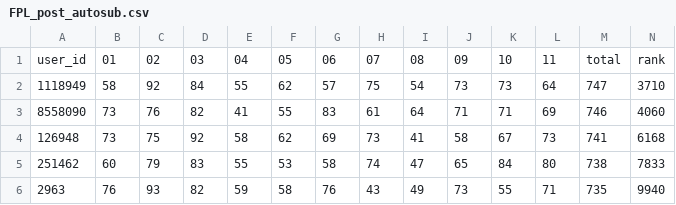
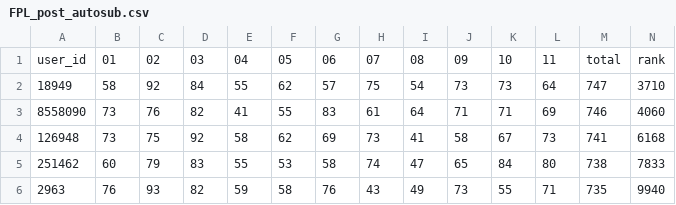
Before and after one commit to ChrisMusson/FPL_EV_Analysis, a CSV file: results/FPL_post_autosub.csv, drawn as a sheet; only a part is shown.

Commit message:
Correct FPL_post_autosub.csv

```diff
--- a/results/FPL_post_autosub.csv
+++ b/results/FPL_post_autosub.csv
@@ -1,3 +1,3 @@
 user_id,01,02,03,04,05,06,07,08,09,10,11,total,rank
-1118949,58,92,84,55,62,57,75,54,73,73,64,747,3710
+18949,58,92,84,55,62,57,75,54,73,73,64,747,3710
 8558090,73,76,82,41,55,83,61,64,71,71,69,746,4060
```
